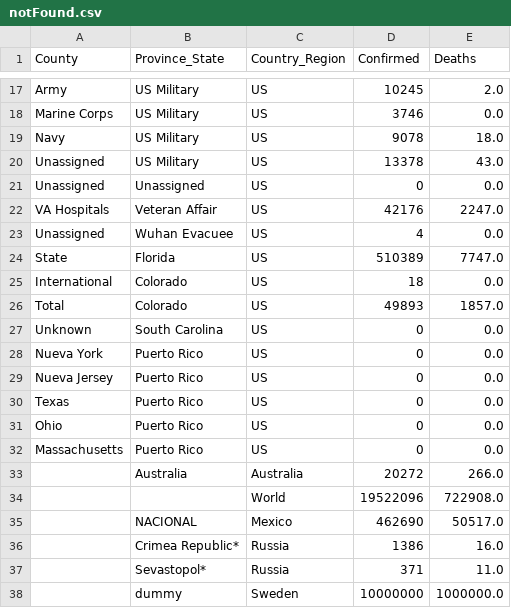
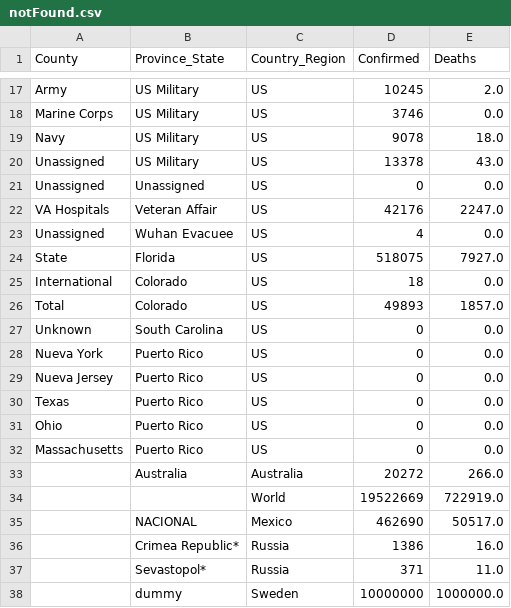
Before and after one commit to jhu-covid-devops/COVID-19, a CSV file: data/notFound.csv, drawn as a sheet; only a part is shown, gaps mark what is left out.

```diff
--- a/data/notFound.csv
+++ b/data/notFound.csv
@@ -23,3 +23,3 @@ VA Hospitals,Veteran Affair,US,42176,2247.0
 Unassigned,Wuhan Evacuee,US,4,0.0
-State,Florida,US,510389,7747.0
+State,Florida,US,518075,7927.0
 International,Colorado,US,18,0.0
@@ -33,3 +33,3 @@ Massachusetts,Puerto Rico,US,0,0.0
 ,Australia,Australia,20272,266.0
-,,World,19522096,722908.0
+,,World,19522669,722919.0
 ,NACIONAL,Mexico,462690,50517.0
```
Also changed, not shown: data/cases.csv, data/cases_country.csv, 1 other file.
